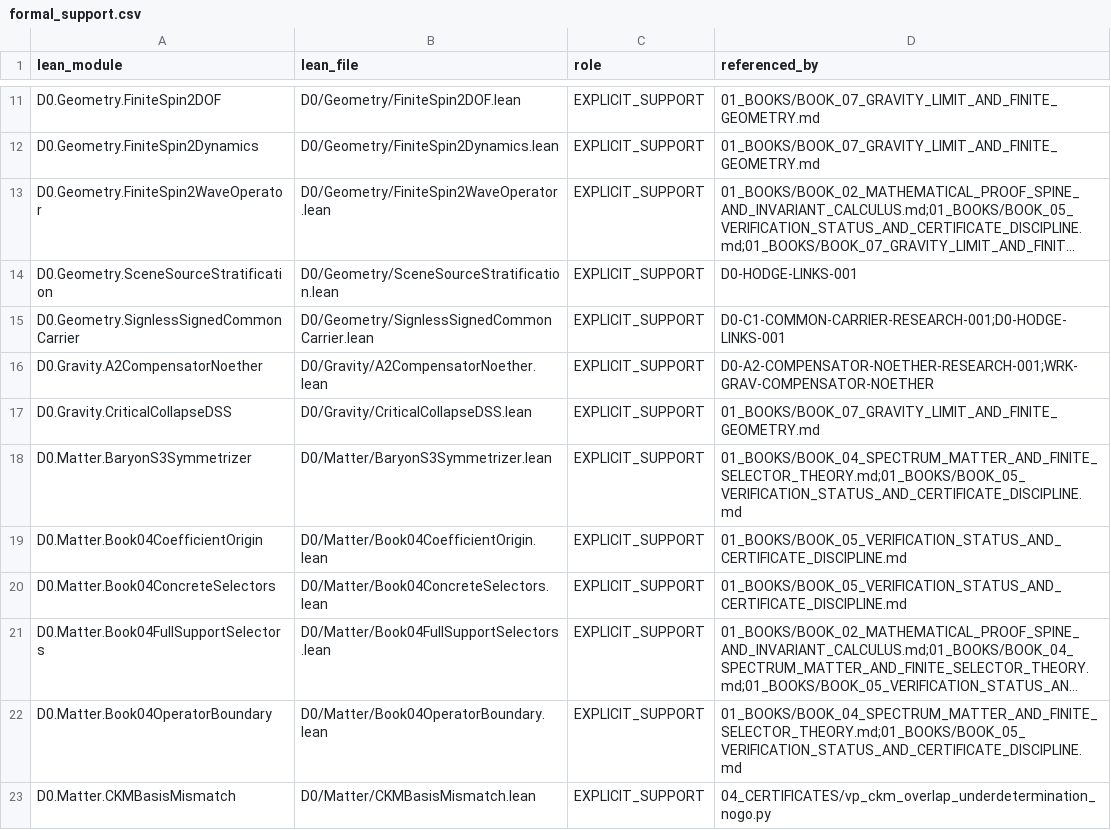
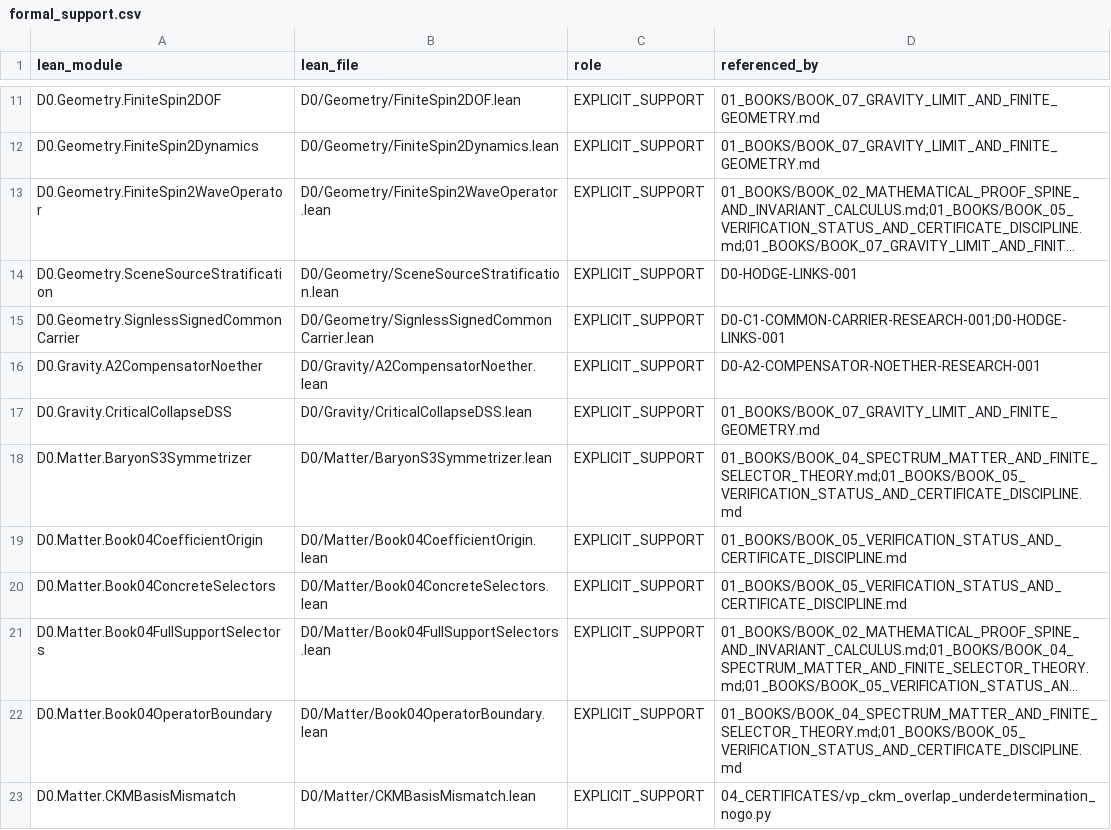
Before and after one commit to gvakhrushev/d0_15, a CSV file: 02_REGISTRY/formal_support.csv, drawn as a sheet; only a part is shown, gaps mark what is left out; long unchanged cells end in ….

Commit message:
control: accept ACAP no-go and launch parent-action and Lean mismatch tasks

```diff
--- a/02_REGISTRY/formal_support.csv
+++ b/02_REGISTRY/formal_support.csv
@@ -15,3 +15,3 @@ D0.Geometry.SceneSourceStratification,D0/Geometry/SceneSourceStratification.lean
 D0.Geometry.SignlessSignedCommonCarrier,D0/Geometry/SignlessSignedCommonCarrier.lean,EXPLICIT_SUPPORT,D0-C1-COMMON-CARRIER-RESEARCH-001;D0-HODGE-LINKS-001
-D0.Gravity.A2CompensatorNoether,D0/Gravity/A2CompensatorNoether.lean,EXPLICIT_SUPPORT,D0-A2-COMPENSATOR-NOETHER-RESEARCH-001;WRK-GRAV-COMPENSATOR-NOETHER
+D0.Gravity.A2CompensatorNoether,D0/Gravity/A2CompensatorNoether.lean,EXPLICIT_SUPPORT,D0-A2-COMPENSATOR-NOETHER-RESEARCH-001
 D0.Gravity.CriticalCollapseDSS,D0/Gravity/CriticalCollapseDSS.lean,EXPLICIT_SUPPORT,01_BOOKS/BOOK_07_GRAVITY_LIMIT_AND_FINITE_GEOMETRY.md
```
Also changed, not shown: 8 other files.
